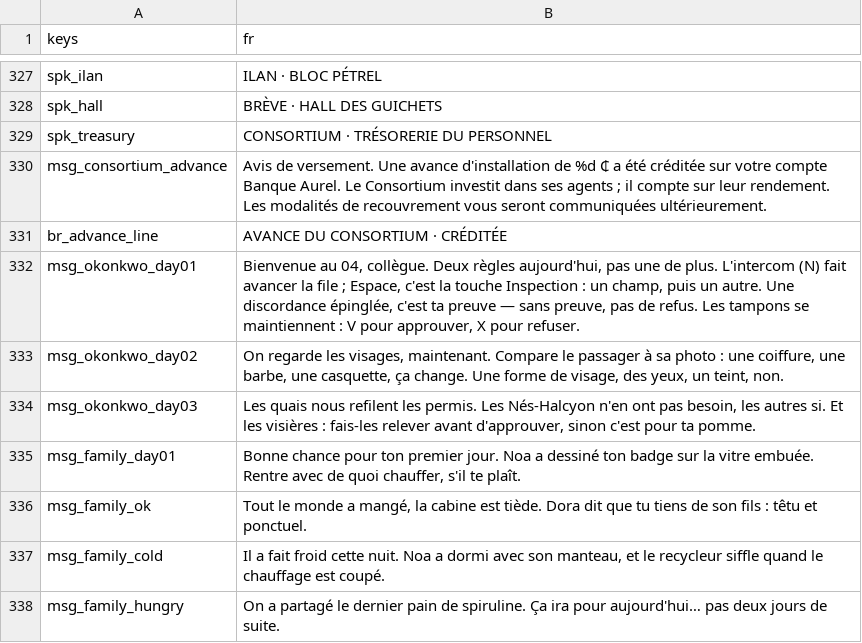
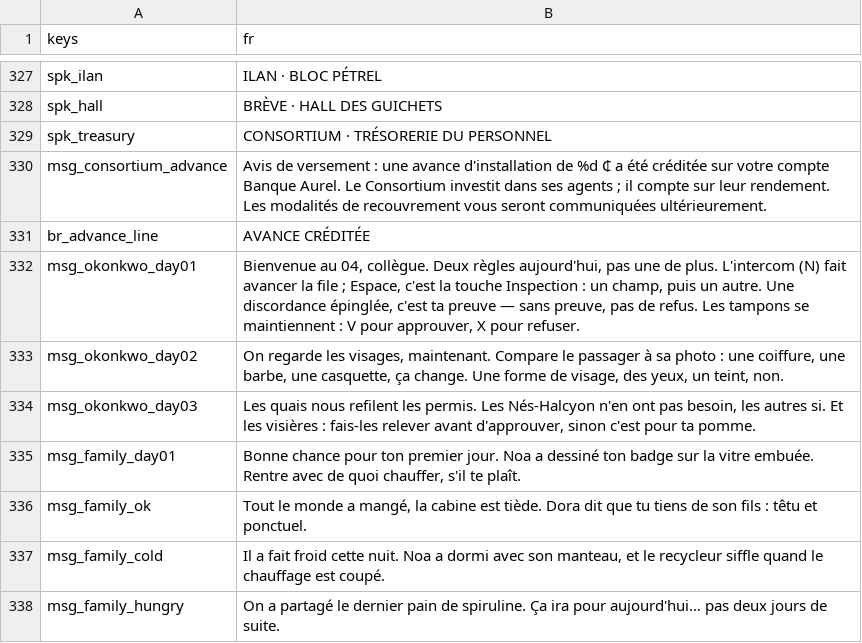
Before and after one commit to fs0ciety7000/clearance, a CSV file: data/i18n/fr.csv, drawn as a sheet; only a part is shown, gaps mark what is left out.

```diff
--- a/data/i18n/fr.csv
+++ b/data/i18n/fr.csv
@@ -329,4 +329,4 @@ spk_hall,BRÈVE · HALL DES GUICHETS
 spk_treasury,CONSORTIUM · TRÉSORERIE DU PERSONNEL
-msg_consortium_advance,"Avis de versement. Une avance d'installation de %d ₵ a été créditée sur votre compte Banque Aurel. Le Consortium investit dans ses agents ; il compte sur leur rendement. Les modalités de recouvrement vous seront communiquées ultérieurement."
-br_advance_line,AVANCE DU CONSORTIUM · CRÉDITÉE
+msg_consortium_advance,"Avis de versement : une avance d'installation de %d ₵ a été créditée sur votre compte Banque Aurel. Le Consortium investit dans ses agents ; il compte sur leur rendement. Les modalités de recouvrement vous seront communiquées ultérieurement."
+br_advance_line,AVANCE CRÉDITÉE
 msg_okonkwo_day01,"Bienvenue au 04, collègue. Deux règles aujourd'hui, pas une de plus. L'intercom (N) fait avancer la file ; Espace, c'est la touche Inspection : un champ, puis un autre. Une discordance épinglée, c'est ta preuve — sans preuve, pas de refus. Les tampons se maintiennent : V pour approuver, X pour refuser."
```
Also changed, not shown: 13 other files.
